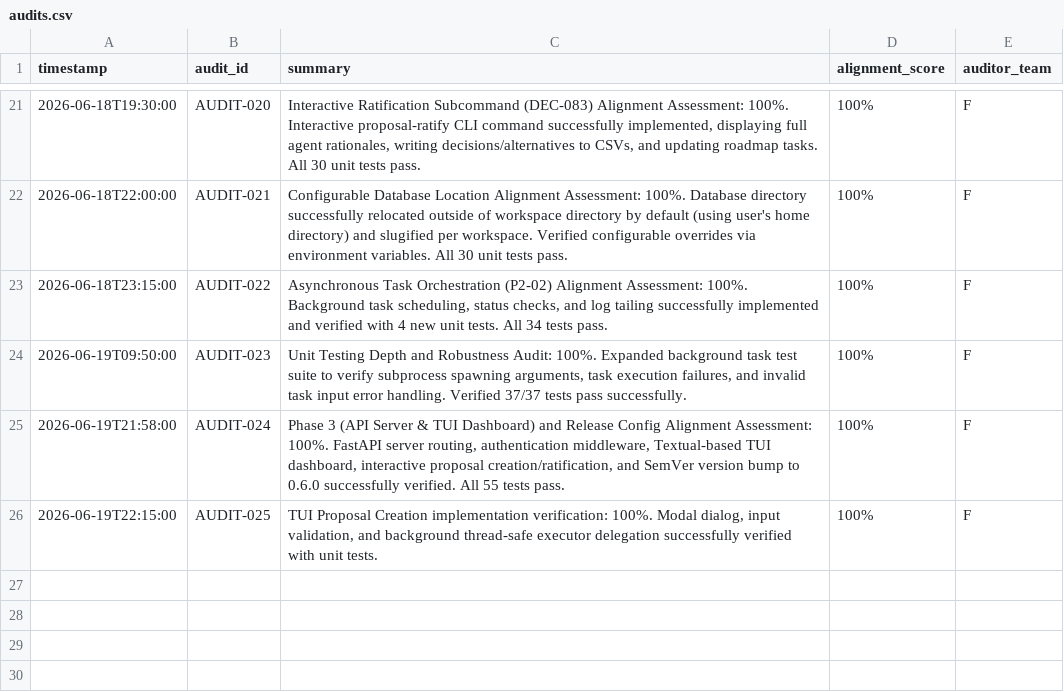
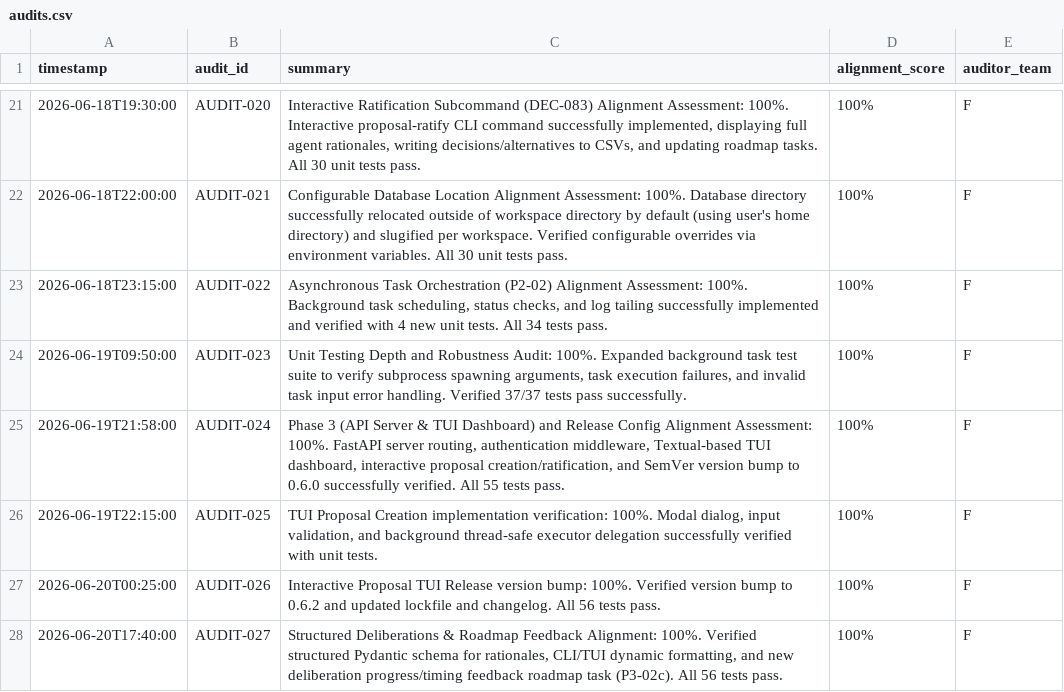
Before and after one commit to suli-g/council-manager, a CSV file: .agents/audits.csv, drawn as a sheet; only a part is shown, gaps mark what is left out; the diff names each change by its address in the sheet, - before the commit and + after, or states it on an @@ line.

```diff
--- a/.agents/audits.csv
+++ b/.agents/audits.csv
+row 27: 2026-06-20T00:25:00 | AUDIT-026 | Interactive Proposal TUI Release version bump: 100%. Verified version bump to 0.6.2 and updated lockfile and changelog. All 56 tests pass. | 100% | F
+row 28: 2026-06-20T17:40:00 | AUDIT-027 | Structured Deliberations & Roadmap Feedback Alignment: 100%. Verified structured Pydantic schema for rationales, CLI/TUI dynamic formatting, and new deliberation progress/timing feedback roadmap task (P3-02c). All 56 tests pass. | 100% | F
```
Also changed, not shown: .agents/alternatives.csv, .agents/audit_decisions.csv, 25 other files.
